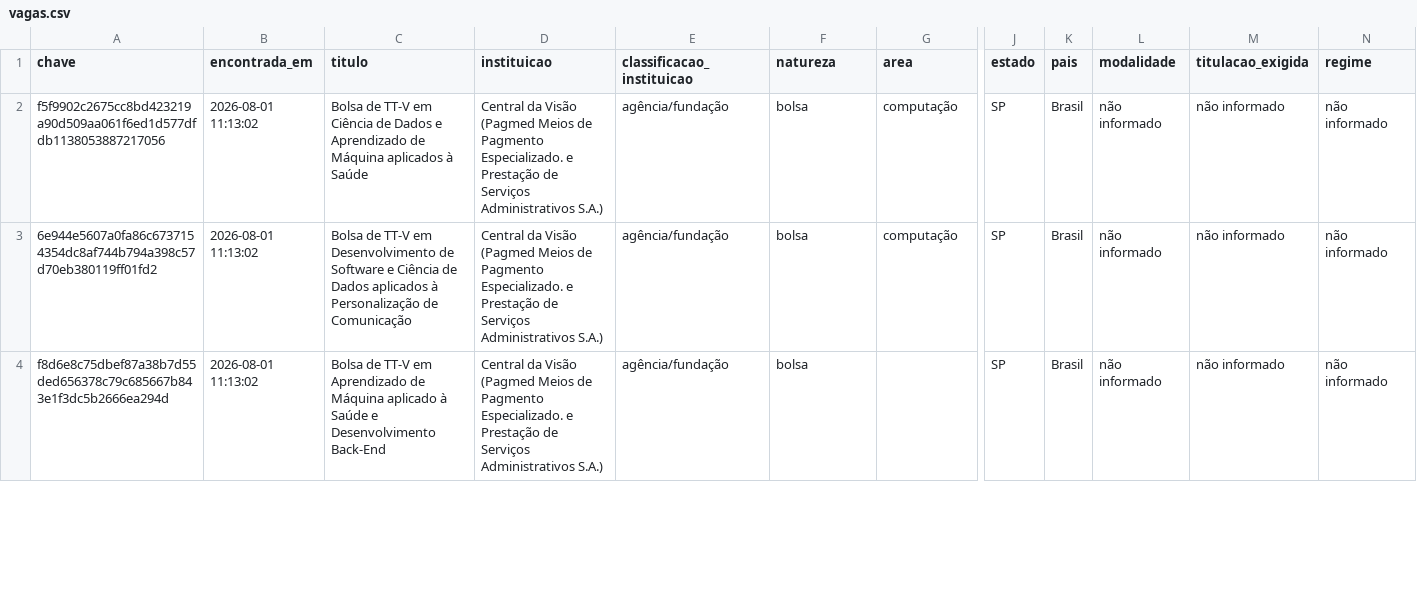
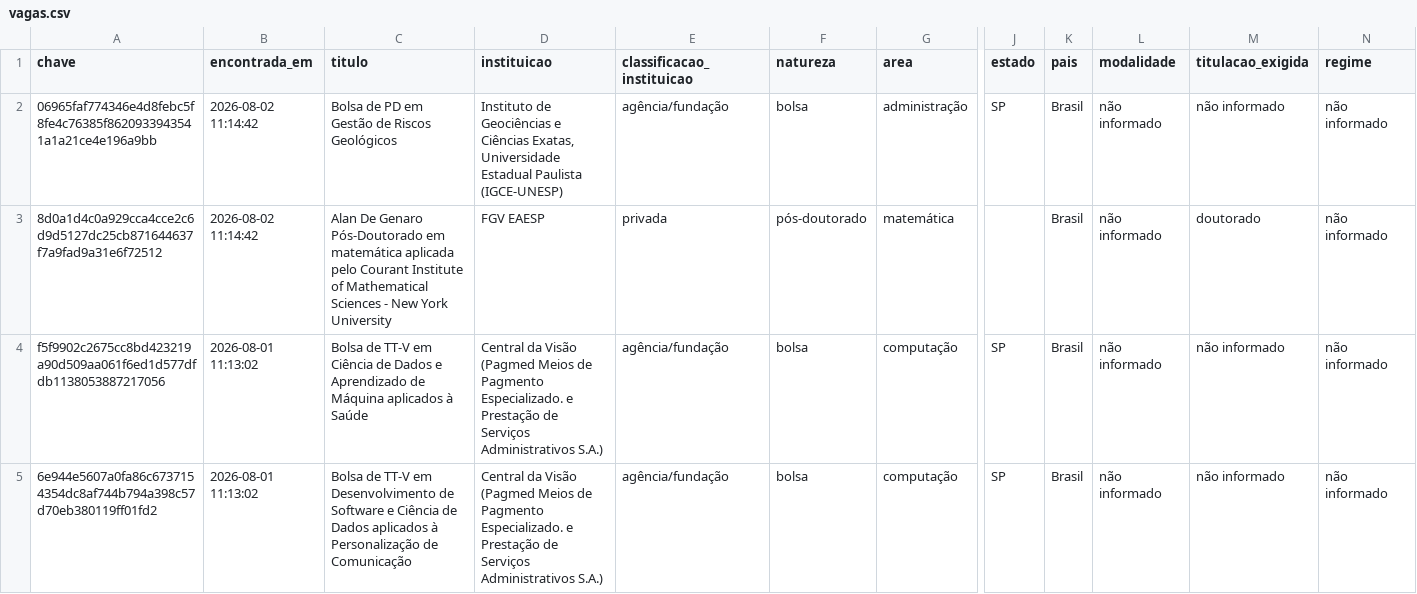
Before and after one commit to sgurfinkel1-dev/academic-vagas-bot, a CSV file: data/processed/vagas.csv, drawn as a sheet; only a part is shown, gaps mark what is left out; the shorter side is filled out with more unchanged rows; rows hold the shown columns only; the diff names each change by its address in the sheet, - before the commit and + after, or states it on an @@ line.

Commit message:
Atualiza vagas 2026-08-02

```diff
--- a/data/processed/vagas.csv
+++ b/data/processed/vagas.csv
+row 2: 06965faf774346e4d8febc5f8fe4c76385f8620933943541a1a21ce4e196a9bb | 2026-08-02 11:14:42 | Bolsa de PD em Gestão de Riscos Geológicos | Instituto de Geociências e Ciências Exatas, Universidade Estadual Paulista (IGCE-UNESP) | agência/fundação | bolsa | administração | SP | Brasil | não informado | não informado | não informado
+row 3: 8d0a1d4c0a929cca4cce2c6d9d5127dc25cb871644637f7a9fad9a31e6f72512 | 2026-08-02 11:14:42 | Alan De Genaro Pós-Doutorado em matemática aplicada pelo Courant Institute of Mathematical Sciences - New York University | FGV EAESP | privada | pós-doutorado | matemática |  | Brasil | não informado | doutorado | não informado
```
Also changed, not shown: 3 other files.
